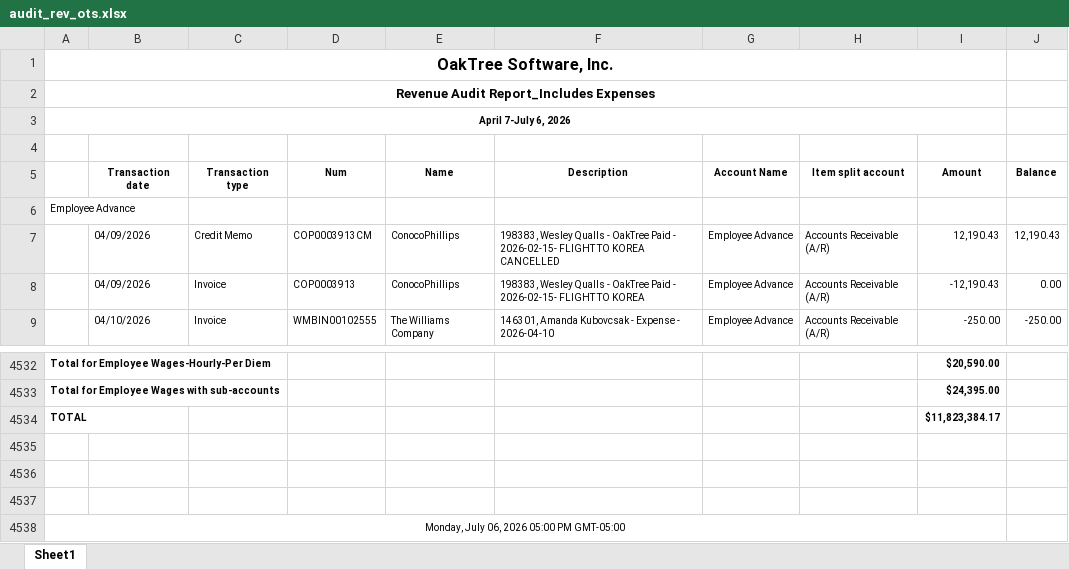
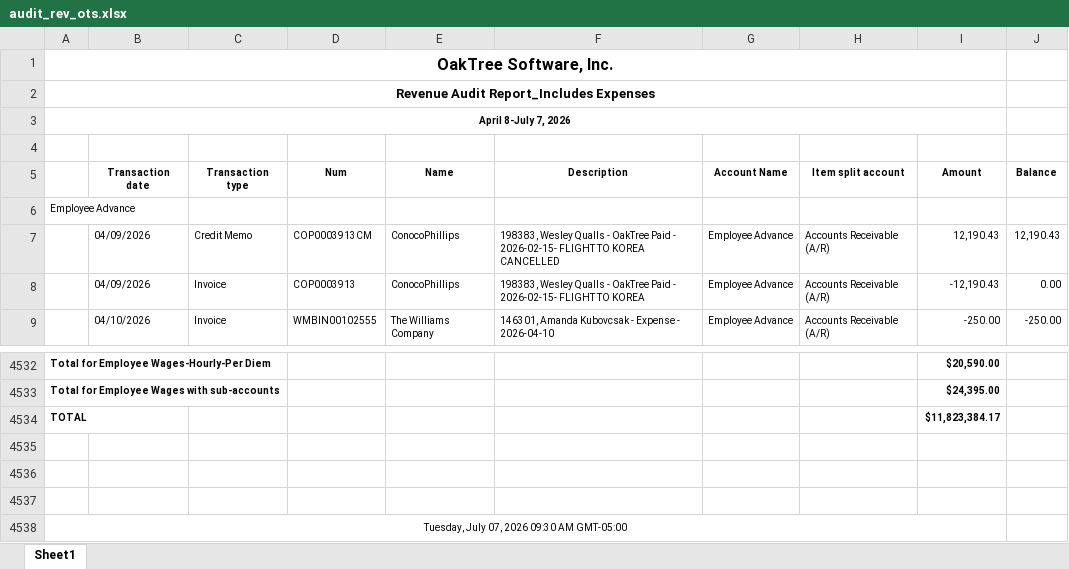
Before and after one commit to Pwilson37OTS/oaktree-invoice-reconciler, an Excel workbook: data/audit_rev_ots.xlsx, sheet Sheet1, drawn as a sheet; only a part is shown, gaps mark what is left out; values as stored, in another font and other column widths than the file's, no borders; the diff names each change by its address in the sheet, - before the commit and + after, or states it on an @@ line.

```diff
--- a/data/audit_rev_ots.xlsx (sheet Sheet1)
+++ b/data/audit_rev_ots.xlsx (sheet Sheet1)
-A3: April 7-July 6, 2026
+A3: April 8-July 7, 2026
-A4538: Monday, July 06, 2026 05:00 PM GMT-05:00
+A4538: Tuesday, July 07, 2026 09:30 AM GMT-05:00
```
Also changed, not shown: data/audit_rev_cts.xlsx, data/billable_charges.xlsx, 1 other file.
